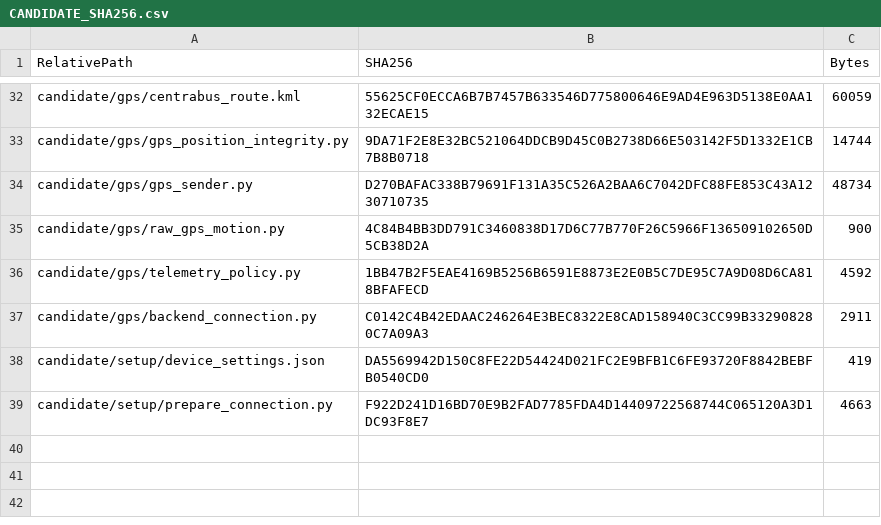
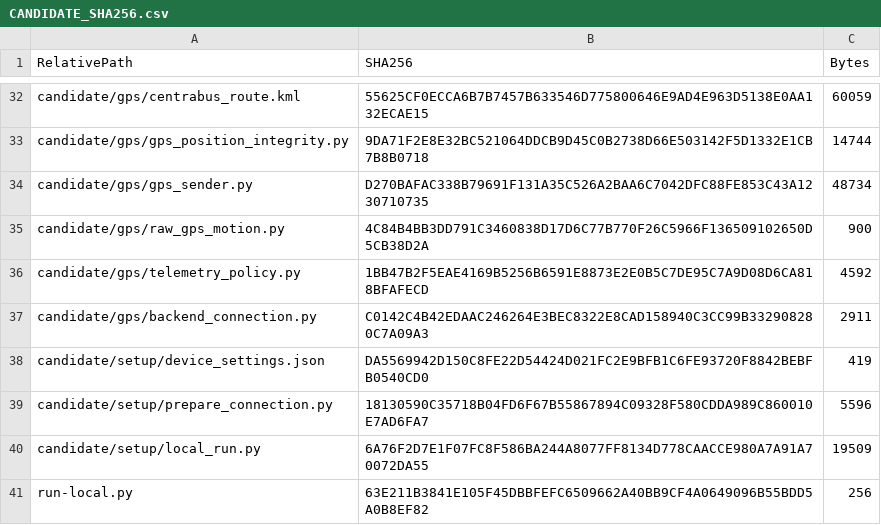
Before and after one commit to centrabusapp-png/PI-1-UNIFIED, a CSV file: CANDIDATE_SHA256.csv, drawn as a sheet; only a part is shown, gaps mark what is left out.

Commit message:
Add guided real local GPS test setup preserving installed monitor and queue

```diff
--- a/CANDIDATE_SHA256.csv
+++ b/CANDIDATE_SHA256.csv
@@ -38,2 +38,4 @@
 "candidate/setup/device_settings.json","DA5569942D150C8FE22D54424D021FC2E9BFB1C6FE93720F8842BEBFB0540CD0","419"
-"candidate/setup/prepare_connection.py","F922D241D16BD70E9B2FAD7785FDA4D14409722568744C065120A3D1DC93F8E7","4663"
+"candidate/setup/prepare_connection.py","18130590C35718B04FD6F67B55867894C09328F580CDDA989C860010E7AD6FA7","5596"
+"candidate/setup/local_run.py","6A76F2D7E1F07FC8F586BA244A8077FF8134D778CAACCE980A7A91A70072DA55","19509"
+"run-local.py","63E211B3841E105F45DBBFEFC6509662A40BB9CF4A0649096B55BDD5A0B8EF82","256"
```
Also changed, not shown: 11 other files.
